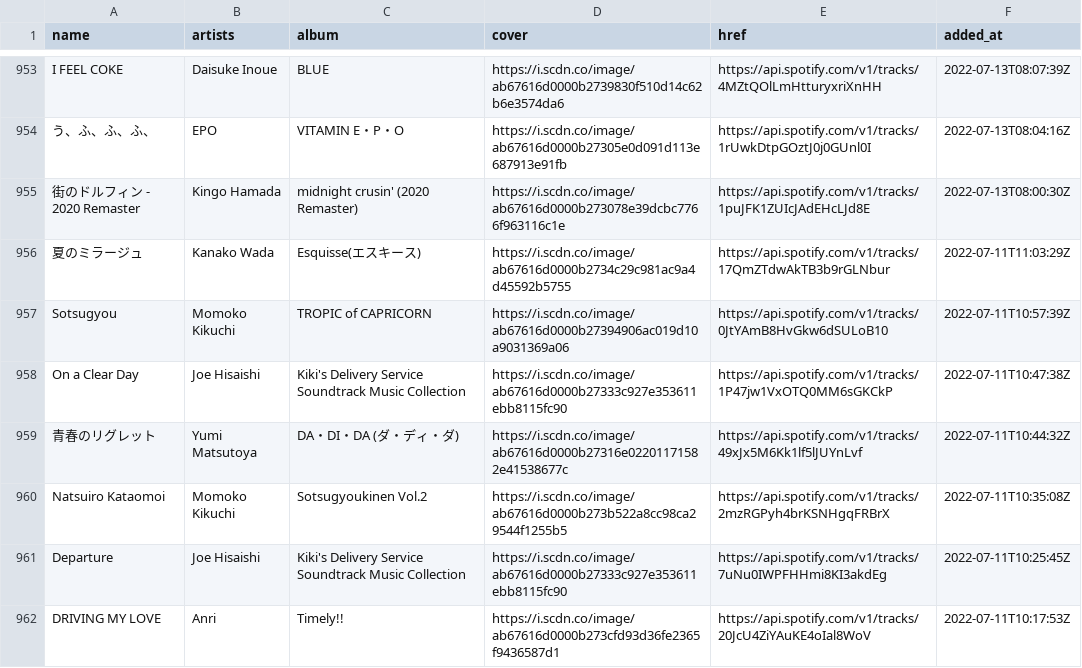
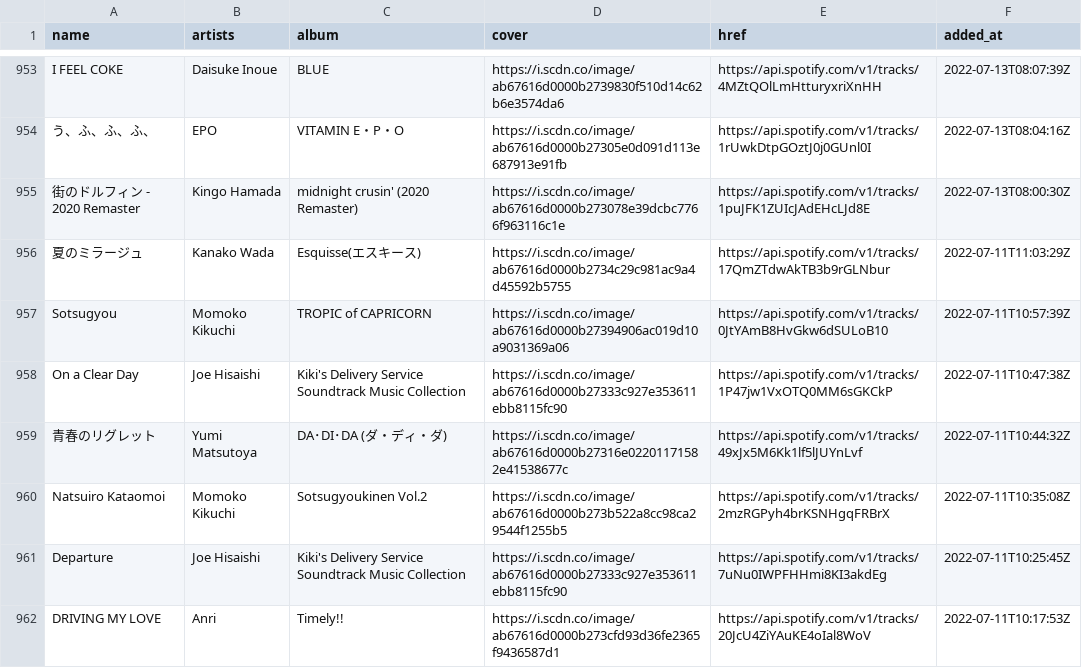
Before and after one commit to nyok/MySpotifyLikedSongs, a TSV file: LikedSongs/LikedSongs.tsv, drawn as a sheet; only a part is shown, gaps mark what is left out.

Commit message:
New songs (Automatic update)

```diff
--- a/LikedSongs/LikedSongs.tsv
+++ b/LikedSongs/LikedSongs.tsv
@@ -958,3 +958,3 @@ Sotsugyou	Momoko Kikuchi	TROPIC of CAPRICORN	https://i.scdn.co/image/ab67616d000
 On a Clear Day	Joe Hisaishi	Kiki's Delivery Service Soundtrack Music Collection	https://i.scdn.co/image/ab67616d0000b27333c927e353611ebb8115fc90	https://api.spotify.com/v1/tracks/1P47jw1VxOTQ0MM6sGKCkP	2022-07-11T10:47:38Z
-青春のリグレット	Yumi Matsutoya	DA・DI・DA (ダ・ディ・ダ)	https://i.scdn.co/image/ab67616d0000b27316e02201171582e41538677c	https://api.spotify.com/v1/tracks/49xJx5M6Kk1lf5lJUYnLvf	2022-07-11T10:44:32Z
+青春のリグレット	Yumi Matsutoya	DA･DI･DA (ダ・ディ・ダ)	https://i.scdn.co/image/ab67616d0000b27316e02201171582e41538677c	https://api.spotify.com/v1/tracks/49xJx5M6Kk1lf5lJUYnLvf	2022-07-11T10:44:32Z
 Natsuiro Kataomoi	Momoko Kikuchi	Sotsugyoukinen Vol.2	https://i.scdn.co/image/ab67616d0000b273b522a8cc98ca29544f1255b5	https://api.spotify.com/v1/tracks/2mzRGPyh4brKSNHgqFRBrX	2022-07-11T10:35:08Z
```
